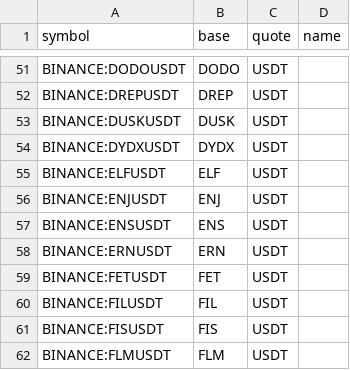
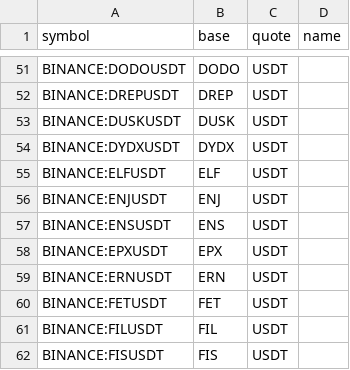
Before and after one commit to avatar-lavventura/trade_bot, a CSV file: tradingview-alerts/pairs_usdt.csv, drawn as a sheet; only a part is shown, gaps mark what is left out; the shorter side is filled out with more unchanged rows; the diff names each change by its address in the sheet, - before the commit and + after, or states it on an @@ line.

```diff
--- a/tradingview-alerts/pairs_usdt.csv
+++ b/tradingview-alerts/pairs_usdt.csv
+row 58: BINANCE:EPXUSDT | EPX | USDT
```
Also changed, not shown: tradingview-alerts/pairs_btc.csv, 19 other files.
